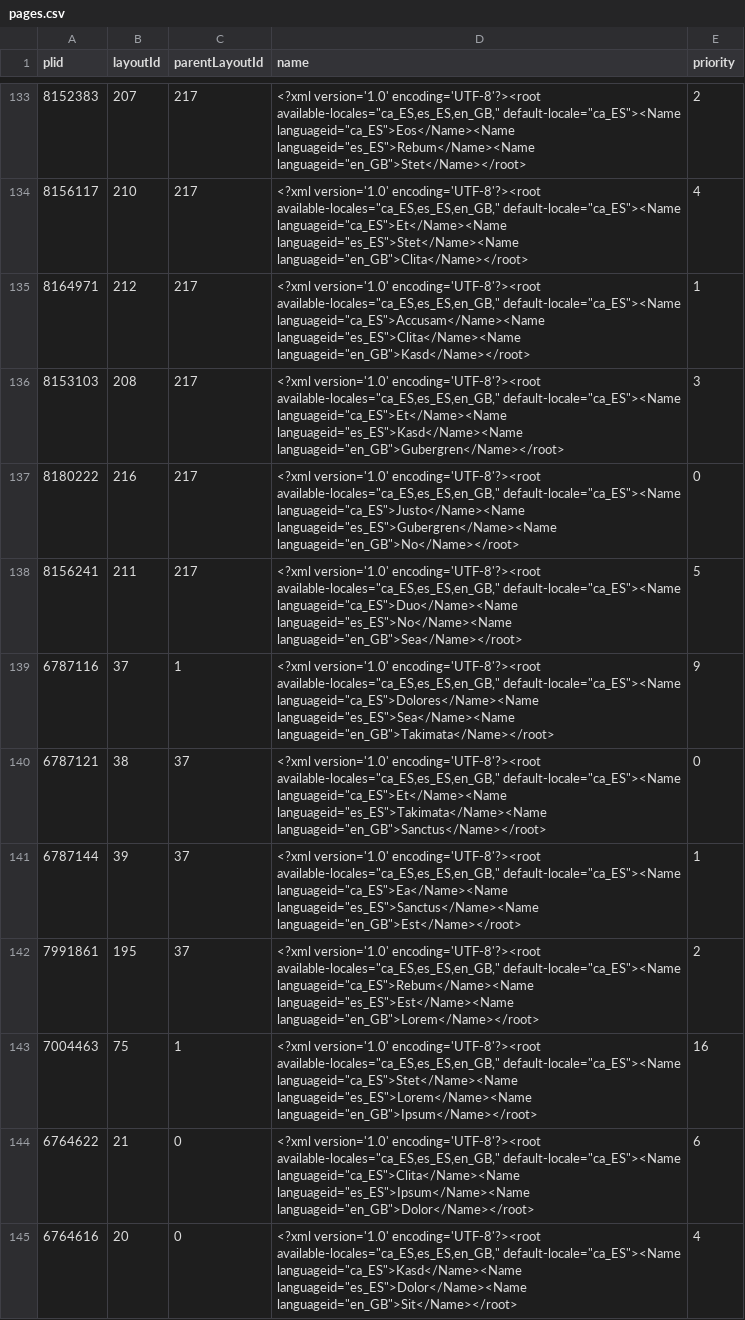
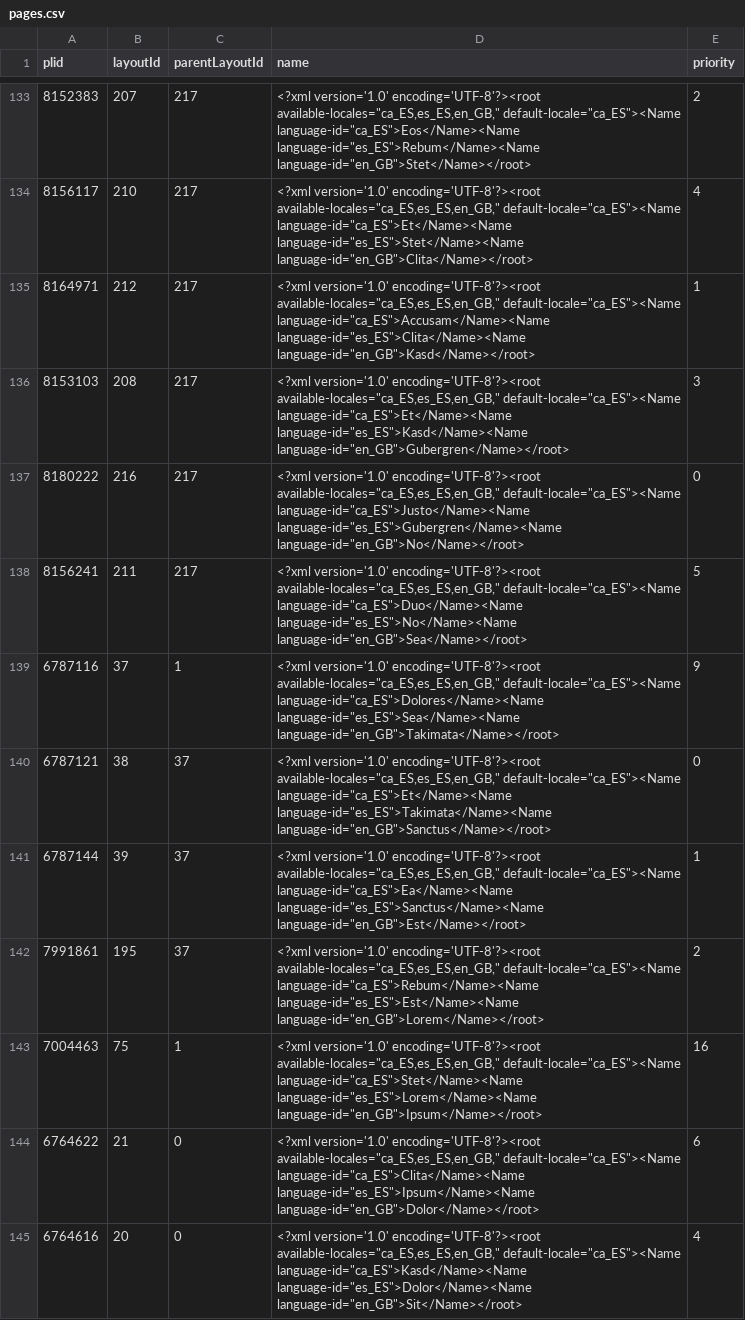
Before and after one commit to jordisabadell/task-py-csv_order_parent_child, a CSV file: example/pages.csv, drawn as a sheet; only a part is shown, gaps mark what is left out; the diff covers the shown part only; the diff names each change by its address in the sheet, - before the commit and + after, or states it on an @@ line.

```diff
--- a/example/pages.csv
+++ b/example/pages.csv
-D133 (name): …available-locales="ca_ES,es_ES,en_GB," default-locale="ca_ES"><Name languageid="ca_ES">Eos</Name><Name languageid="es_ES">Rebum</Name><Name languageid="en_GB">Stet</Name></root>
+D133 (name): …available-locales="ca_ES,es_ES,en_GB," default-locale="ca_ES"><Name language-id="ca_ES">Eos</Name><Name language-id="es_ES">Rebum</Name><Name language-id="en_GB">Stet</Name></root>
-D134 (name): …available-locales="ca_ES,es_ES,en_GB," default-locale="ca_ES"><Name languageid="ca_ES">Et</Name><Name languageid="es_ES">Stet</Name><Name languageid="en_GB">Clita</Name></root>
+D134 (name): …available-locales="ca_ES,es_ES,en_GB," default-locale="ca_ES"><Name language-id="ca_ES">Et</Name><Name language-id="es_ES">Stet</Name><Name language-id="en_GB">Clita</Name></root>
-D135 (name): …available-locales="ca_ES,es_ES,en_GB," default-locale="ca_ES"><Name languageid="ca_ES">Accusam</Name><Name languageid="es_ES">Clita</Name><Name languageid="en_GB">Kasd</Name></root>
+D135 (name): …available-locales="ca_ES,es_ES,en_GB," default-locale="ca_ES"><Name language-id="ca_ES">Accusam</Name><Name language-id="es_ES">Clita</Name><Name language-id="en_GB">Kasd</Name></root>
-D136 (name): …available-locales="ca_ES,es_ES,en_GB," default-locale="ca_ES"><Name languageid="ca_ES">Et</Name><Name languageid="es_ES">Kasd</Name><Name languageid="en_GB">Gubergren</Name></root>
+D136 (name): …available-locales="ca_ES,es_ES,en_GB," default-locale="ca_ES"><Name language-id="ca_ES">Et</Name><Name language-id="es_ES">Kasd</Name><Name language-id="en_GB">Gubergren</Name></root>
-D137 (name): …available-locales="ca_ES,es_ES,en_GB," default-locale="ca_ES"><Name languageid="ca_ES">Justo</Name><Name languageid="es_ES">Gubergren</Name><Name languageid="en_GB">No</Name></root>
+D137 (name): …available-locales="ca_ES,es_ES,en_GB," default-locale="ca_ES"><Name language-id="ca_ES">Justo</Name><Name language-id="es_ES">Gubergren</Name><Name language-id="en_GB">No</Name></root>
-D138 (name): …available-locales="ca_ES,es_ES,en_GB," default-locale="ca_ES"><Name languageid="ca_ES">Duo</Name><Name languageid="es_ES">No</Name><Name languageid="en_GB">Sea</Name></root>
+D138 (name): …available-locales="ca_ES,es_ES,en_GB," default-locale="ca_ES"><Name language-id="ca_ES">Duo</Name><Name language-id="es_ES">No</Name><Name language-id="en_GB">Sea</Name></root>
-D139 (name): …available-locales="ca_ES,es_ES,en_GB," default-locale="ca_ES"><Name languageid="ca_ES">Dolores</Name><Name languageid="es_ES">Sea</Name><Name languageid="en_GB">Takimata</Name></root>
+D139 (name): …available-locales="ca_ES,es_ES,en_GB," default-locale="ca_ES"><Name language-id="ca_ES">Dolores</Name><Name language-id="es_ES">Sea</Name><Name language-id="en_GB">Takimata</Name></root>
-D140 (name): …available-locales="ca_ES,es_ES,en_GB," default-locale="ca_ES"><Name languageid="ca_ES">Et</Name><Name languageid="es_ES">Takimata</Name><Name languageid="en_GB">Sanctus</Name></root>
+D140 (name): …available-locales="ca_ES,es_ES,en_GB," default-locale="ca_ES"><Name language-id="ca_ES">Et</Name><Name language-id="es_ES">Takimata</Name><Name language-id="en_GB">Sanctus</Name></root>
-D141 (name): …available-locales="ca_ES,es_ES,en_GB," default-locale="ca_ES"><Name languageid="ca_ES">Ea</Name><Name languageid="es_ES">Sanctus</Name><Name languageid="en_GB">Est</Name></root>
+D141 (name): …available-locales="ca_ES,es_ES,en_GB," default-locale="ca_ES"><Name language-id="ca_ES">Ea</Name><Name language-id="es_ES">Sanctus</Name><Name language-id="en_GB">Est</Name></root>
-D142 (name): …available-locales="ca_ES,es_ES,en_GB," default-locale="ca_ES"><Name languageid="ca_ES">Rebum</Name><Name languageid="es_ES">Est</Name><Name languageid="en_GB">Lorem</Name></root>
+D142 (name): …available-locales="ca_ES,es_ES,en_GB," default-locale="ca_ES"><Name language-id="ca_ES">Rebum</Name><Name language-id="es_ES">Est</Name><Name language-id="en_GB">Lorem</Name></root>
-D143 (name): …available-locales="ca_ES,es_ES,en_GB," default-locale="ca_ES"><Name languageid="ca_ES">Stet</Name><Name languageid="es_ES">Lorem</Name><Name languageid="en_GB">Ipsum</Name></root>
+D143 (name): …available-locales="ca_ES,es_ES,en_GB," default-locale="ca_ES"><Name language-id="ca_ES">Stet</Name><Name language-id="es_ES">Lorem</Name><Name language-id="en_GB">Ipsum</Name></root>
-D144 (name): …available-locales="ca_ES,es_ES,en_GB," default-locale="ca_ES"><Name languageid="ca_ES">Clita</Name><Name languageid="es_ES">Ipsum</Name><Name languageid="en_GB">Dolor</Name></root>
+D144 (name): …available-locales="ca_ES,es_ES,en_GB," default-locale="ca_ES"><Name language-id="ca_ES">Clita</Name><Name language-id="es_ES">Ipsum</Name><Name language-id="en_GB">Dolor</Name></root>
-D145 (name): …available-locales="ca_ES,es_ES,en_GB," default-locale="ca_ES"><Name languageid="ca_ES">Kasd</Name><Name languageid="es_ES">Dolor</Name><Name languageid="en_GB">Sit</Name></root>
+D145 (name): …available-locales="ca_ES,es_ES,en_GB," default-locale="ca_ES"><Name language-id="ca_ES">Kasd</Name><Name language-id="es_ES">Dolor</Name><Name language-id="en_GB">Sit</Name></root>
```
Also changed, not shown: 39 edited cells elsewhere in this file.
